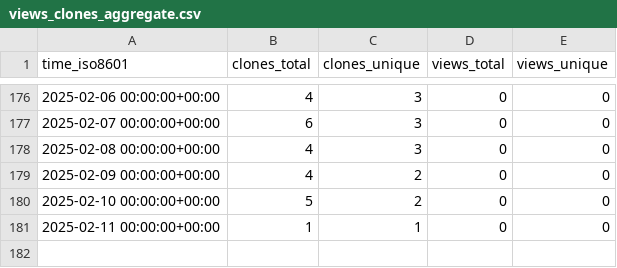
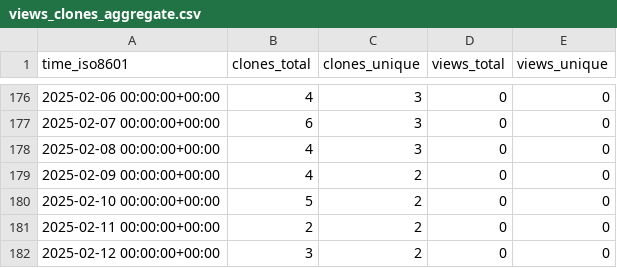
Before and after one commit to grp-bork/nIMP3, a CSV file: grp-bork/nIMP3/ghrs-data/views_clones_aggregate.csv, drawn as a sheet; only a part is shown, gaps mark what is left out.

```diff
--- a/grp-bork/nIMP3/ghrs-data/views_clones_aggregate.csv
+++ b/grp-bork/nIMP3/ghrs-data/views_clones_aggregate.csv
@@ -180,2 +180,3 @@ time_iso8601,clones_total,clones_unique,views_total,views_unique
 2025-02-10 00:00:00+00:00,5,2,0,0
-2025-02-11 00:00:00+00:00,1,1,0,0
+2025-02-11 00:00:00+00:00,2,2,0,0
+2025-02-12 00:00:00+00:00,3,2,0,0
```
Also changed, not shown: 1 other file.
